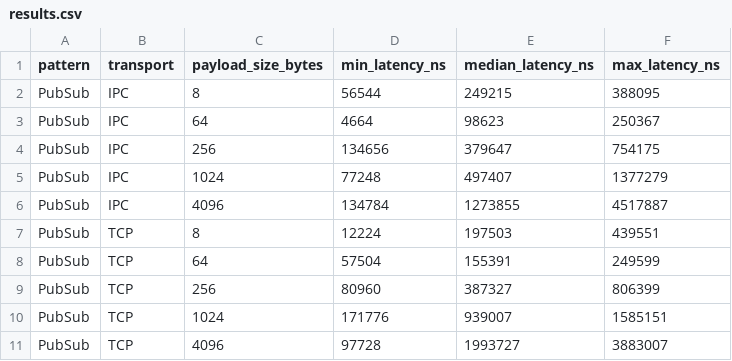
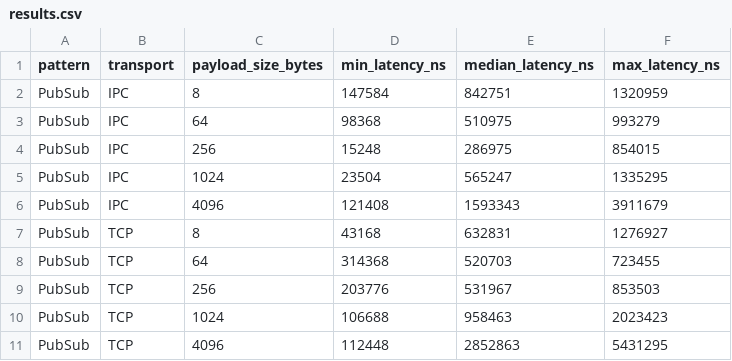
Before and after one commit to PatrickGHall/zmq-bench-rs, a CSV file: results.csv, drawn as a sheet; only a part is shown; the diff covers the shown part only.

```diff
--- a/results.csv
+++ b/results.csv
@@ -1,11 +1,11 @@
 pattern,transport,payload_size_bytes,min_latency_ns,median_latency_ns,max_latency_ns
-PubSub,IPC,8,56544,249215,388095
-PubSub,IPC,64,4664,98623,250367
-PubSub,IPC,256,134656,379647,754175
-PubSub,IPC,1024,77248,497407,1377279
-PubSub,IPC,4096,134784,1273855,4517887
-PubSub,TCP,8,12224,197503,439551
-PubSub,TCP,64,57504,155391,249599
-PubSub,TCP,256,80960,387327,806399
-PubSub,TCP,1024,171776,939007,1585151
-PubSub,TCP,4096,97728,1993727,3883007
+PubSub,IPC,8,147584,842751,1320959
+PubSub,IPC,64,98368,510975,993279
+PubSub,IPC,256,15248,286975,854015
+PubSub,IPC,1024,23504,565247,1335295
+PubSub,IPC,4096,121408,1593343,3911679
+PubSub,TCP,8,43168,632831,1276927
+PubSub,TCP,64,314368,520703,723455
+PubSub,TCP,256,203776,531967,853503
+PubSub,TCP,1024,106688,958463,2023423
+PubSub,TCP,4096,112448,2852863,5431295
```
Also changed, not shown: 60 edited cells elsewhere in this file, 7 other files.
